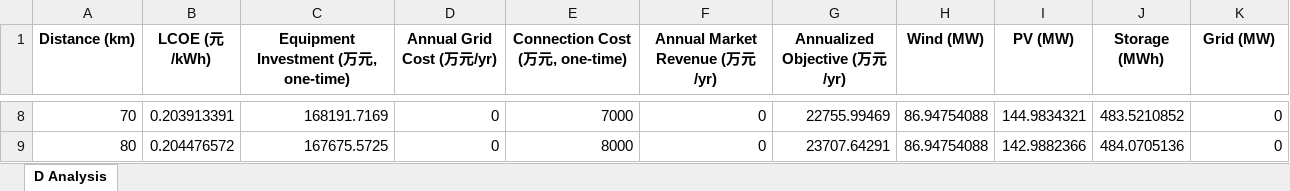
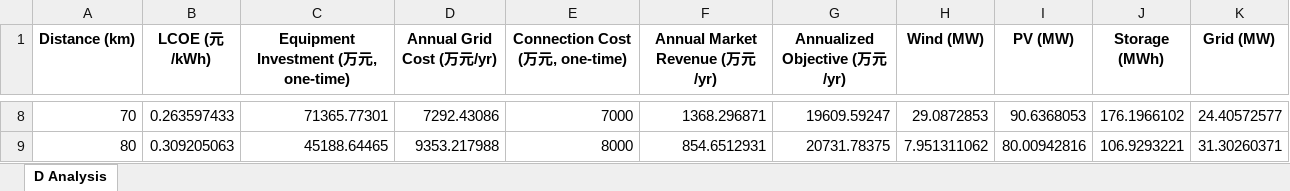
Before and after one commit to gwyxjtu/greenpower, an Excel workbook: plot/sensitivity_D.xlsx, sheet D Analysis, drawn as a sheet; only a part is shown, gaps mark what is left out; values as stored, in another font and other column widths than the file's, no borders; the diff covers the shown part only; the diff names each change by its address in the sheet, - before the commit and + after, or states it on an @@ line.

```diff
--- a/plot/sensitivity_D.xlsx (sheet D Analysis)
+++ b/plot/sensitivity_D.xlsx (sheet D Analysis)
-B8 (LCOE (元/kWh)): 0.203913391
+B8 (LCOE (元/kWh)): 0.263597433
-C8: 168191.7169
+C8: 71365.77301
-D8 (Annual Grid Cost (万元/yr)): 0
+D8 (Annual Grid Cost (万元/yr)): 7292.43086
-F8 (Annual Market Revenue (万元/yr)): 0
+F8 (Annual Market Revenue (万元/yr)): 1368.296871
-G8 (Annualized Objective (万元/yr)): 22755.99469
+G8 (Annualized Objective (万元/yr)): 19609.59247
-H8 (Wind (MW)): 86.94754088
+H8 (Wind (MW)): 29.0872853
-I8 (PV (MW)): 144.9834321
+I8 (PV (MW)): 90.6368053
-J8 (Storage (MWh)): 483.5210852
+J8 (Storage (MWh)): 176.1966102
-K8 (Grid (MW)): 0
+K8 (Grid (MW)): 24.40572577
-B9 (LCOE (元/kWh)): 0.204476572
+B9 (LCOE (元/kWh)): 0.309205063
-C9: 167675.5725
+C9: 45188.64465
-D9 (Annual Grid Cost (万元/yr)): 0
+D9 (Annual Grid Cost (万元/yr)): 9353.217988
-F9 (Annual Market Revenue (万元/yr)): 0
+F9 (Annual Market Revenue (万元/yr)): 854.6512931
-G9 (Annualized Objective (万元/yr)): 23707.64291
+G9 (Annualized Objective (万元/yr)): 20731.78375
-H9 (Wind (MW)): 86.94754088
+H9 (Wind (MW)): 7.951311062
-I9 (PV (MW)): 142.9882366
+I9 (PV (MW)): 80.00942816
-J9 (Storage (MWh)): 484.0705136
+J9 (Storage (MWh)): 106.9293221
-K9 (Grid (MW)): 0
+K9 (Grid (MW)): 31.30260371
```
Also changed, not shown: 54 edited cells elsewhere in this sheet, plot/sensitivity_phi.xlsx, plot/sensitivity_theta.xlsx, 4 other files.
